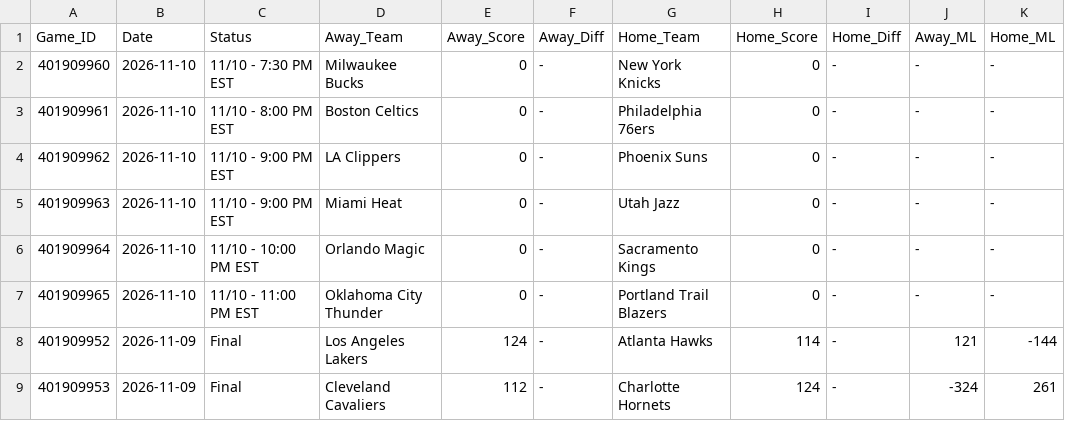
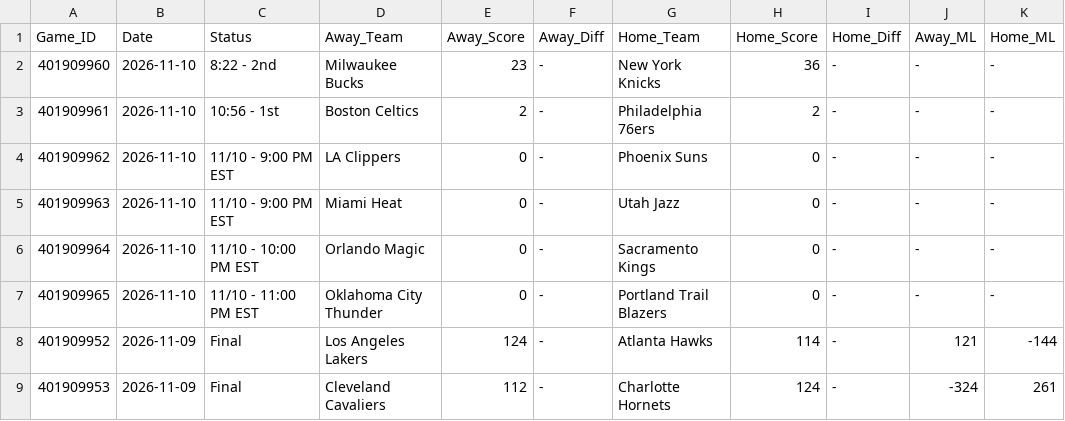
Before and after one commit to danreed001-droid/sport, a CSV file: data/raw/master_nba_scores.csv, drawn as a sheet; only a part is shown; the diff names each change by its address in the sheet, - before the commit and + after, or states it on an @@ line.

```diff
--- a/data/raw/master_nba_scores.csv
+++ b/data/raw/master_nba_scores.csv
-C2 (Status): 11/10 - 7:30 PM EST
+C2 (Status): 8:22 - 2nd
-E2 (Away_Score): 0
+E2 (Away_Score): 23
-H2 (Home_Score): 0
+H2 (Home_Score): 36
-C3 (Status): 11/10 - 8:00 PM EST
+C3 (Status): 10:56 - 1st
-E3 (Away_Score): 0
+E3 (Away_Score): 2
-H3 (Home_Score): 0
+H3 (Home_Score): 2
```
Also changed, not shown: data/raw/master_cfb_scores.csv, data/raw/master_ncaab_scores.csv, 12 other files.
